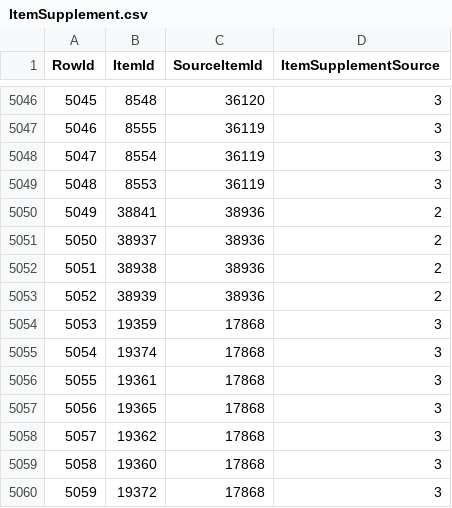
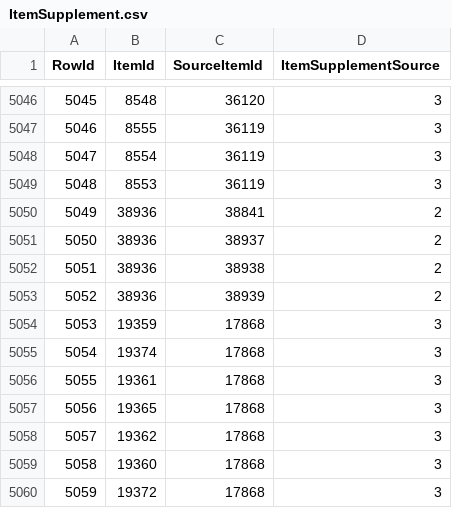
Before and after one commit to Critical-Impact/LuminaSupplemental, a CSV file: src/LuminaSupplemental.Excel/Generated/ItemSupplement.csv, drawn as a sheet; only a part is shown, gaps mark what is left out.

Commit message:
Flip items

```diff
--- a/src/LuminaSupplemental.Excel/Generated/ItemSupplement.csv
+++ b/src/LuminaSupplemental.Excel/Generated/ItemSupplement.csv
@@ -5049,6 +5049,6 @@ RowId,ItemId,SourceItemId,ItemSupplementSource
 5048,8553,36119,3
-5049,38841,38936,2
-5050,38937,38936,2
-5051,38938,38936,2
-5052,38939,38936,2
+5049,38936,38841,2
+5050,38936,38937,2
+5051,38936,38938,2
+5052,38936,38939,2
 5053,19359,17868,3
```
Also changed, not shown: src/LuminaSupplemental.SpaghettiGenerator/ManualData/Items.csv.
